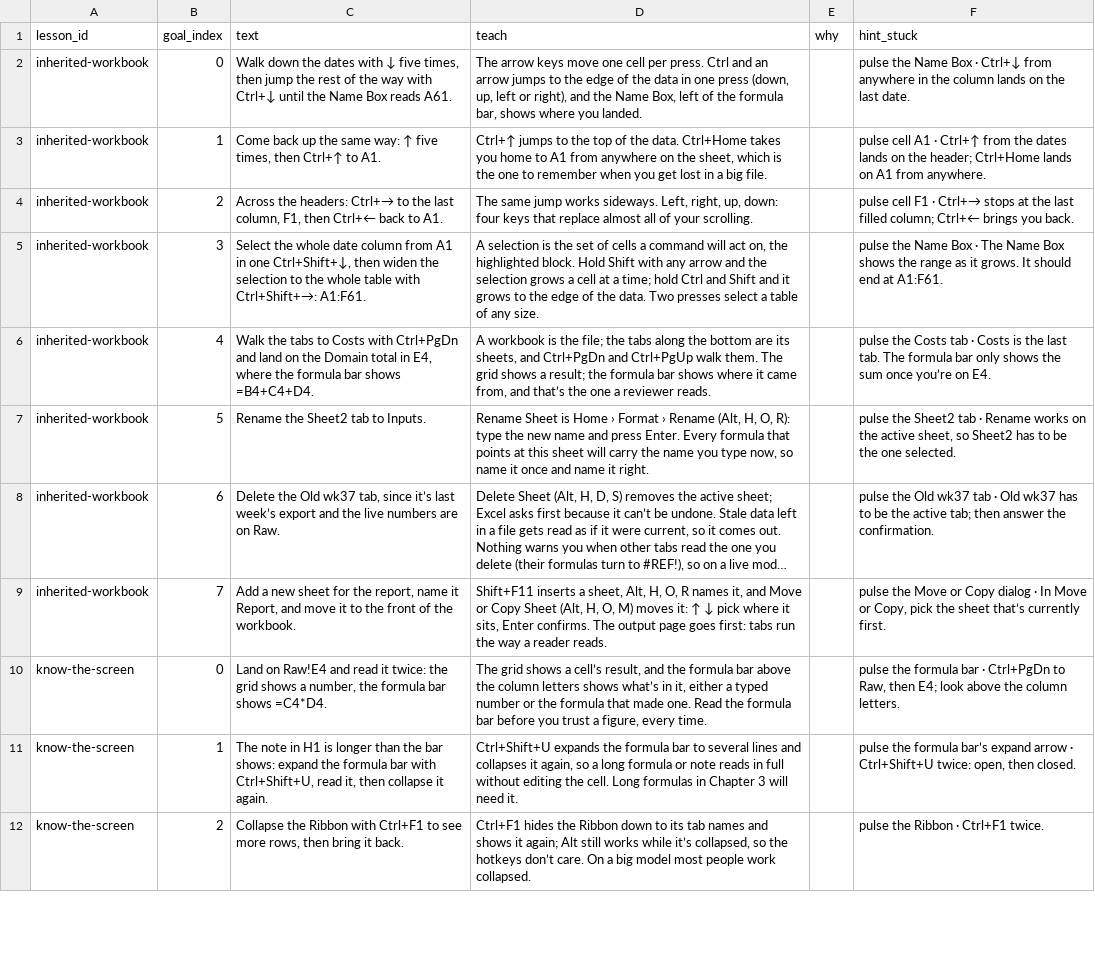
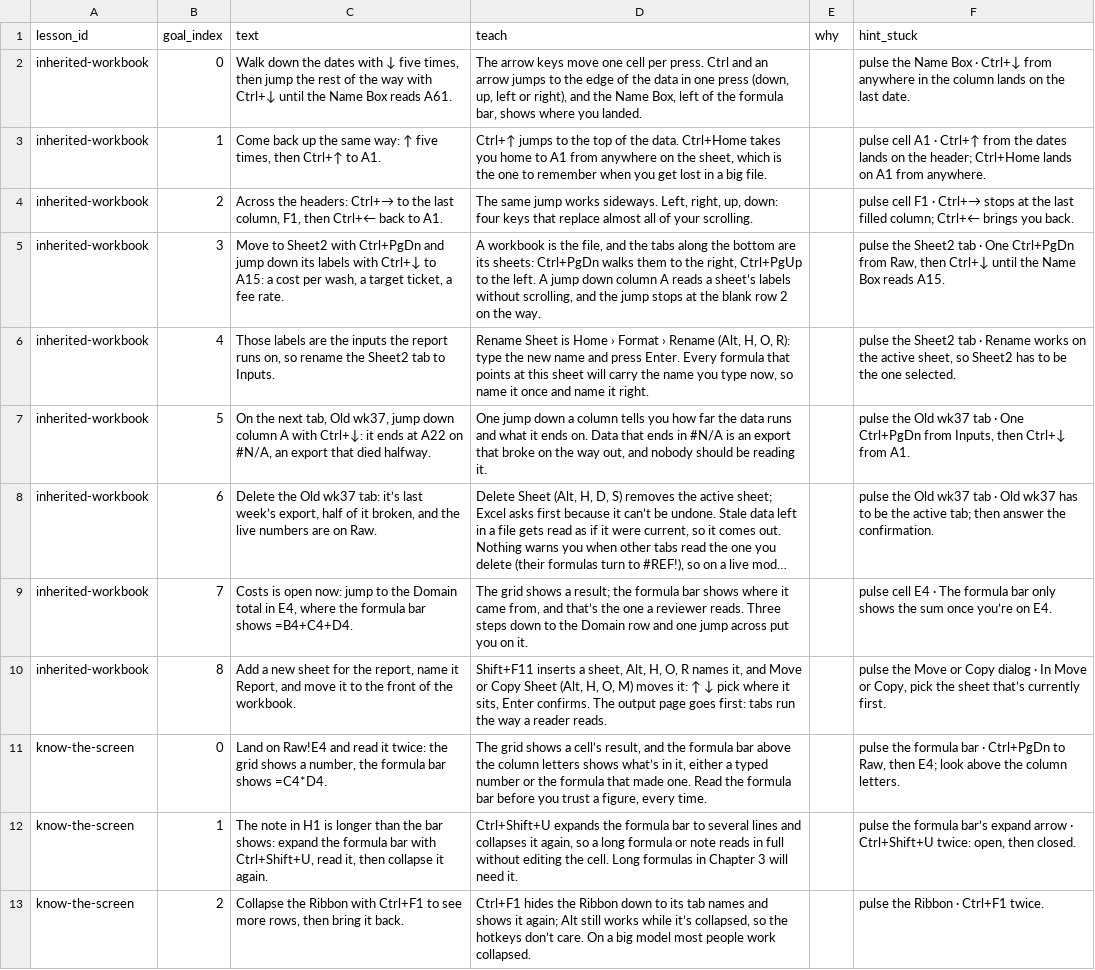
Before and after one commit to rathunter69/Hotkey.gg, a CSV file: app2/content/copy/goals.csv, drawn as a sheet; only a part is shown; long unchanged cells end in …; removed rows and columns are numbered as before the commit, all else as after; the diff covers the shown part only; the diff names each change by its address in the sheet, - before the commit and + after, or states it on an @@ line.

```diff
--- a/app2/content/copy/goals.csv
+++ b/app2/content/copy/goals.csv
-C5 (text): Select the whole date column from A1 in one Ctrl+Shift+↓, then widen the selection to the whole table with Ctrl+Shift+→: A1:F61.
+C5 (text): Move to Sheet2 with Ctrl+PgDn and jump down its labels with Ctrl+↓ to A15: a cost per wash, a target ticket, a fee rate.
-D5 (teach): A selection is the set of cells a command will act on, the highlighted block. Hold Shift with any arrow and the selection grows a cell at a time; hold Ctrl and Shift and it grows to the edge of the data. Two presses select a table of any size.
+D5 (teach): A workbook is the file, and the tabs along the bottom are its sheets: Ctrl+PgDn walks them to the right, Ctrl+PgUp to the left. A jump down column A reads a sheet’s labels without scrolling, and the jump stops at the blank row 2 on the way.
-F5 (hint_stuck): pulse the Name Box · The Name Box shows the range as it grows. It should end at A1:F61.
+F5 (hint_stuck): pulse the Sheet2 tab · One Ctrl+PgDn from Raw, then Ctrl+↓ until the Name Box reads A15.
-row 6: inherited-workbook | 4 | Walk the tabs to Costs with Ctrl+PgDn and land on the Domain total in E4, where the formula bar shows =B4+C4+D4. | A workbook is the file; the tabs along the bottom are its sheets, and Ctrl+PgDn and Ctrl+PgUp walk them. The grid shows a result; the formula bar shows where it came from, and that’s the one a reviewer reads. |  | pulse the Costs tab · Costs is the last tab. The formula bar only shows the sum once you’re on E4.
-B6 (goal_index): 5
+B6 (goal_index): 4
-C6 (text): Rename the Sheet2…
+C6 (text): Those labels are the inputs the report runs on, so rename the Sheet2…
+row 7: inherited-workbook | 5 | On the next tab, Old wk37, jump down column A with Ctrl+↓: it ends at A22 on #N/A, an export that died halfway. | One jump down a column tells you how far the data runs and what it ends on. Data that ends in #N/A is an export that broke on the way out, and nobody should be reading it. |  | pulse the Old wk37 tab · One Ctrl+PgDn from Inputs, then Ctrl+↓ from A1.
-C8 (text): …Old wk37 tab, since it’s last week’s export and the…
+C8 (text): …Old wk37 tab: it’s last week’s export, half of it broken, and the…
+row 9: inherited-workbook | 7 | Costs is open now: jump to the Domain total in E4, where the formula bar shows =B4+C4+D4. | The grid shows a result; the formula bar shows where it came from, and that’s the one a reviewer reads. Three steps down to the Domain row and one jump across put you on it. |  | pulse cell E4 · The formula bar only shows the sum once you’re on E4.
-B10 (goal_index): 7
+B10 (goal_index): 8
```
Also changed, not shown: 6 removed rows and 48 edited cells elsewhere in this file, app2/content/copy/lessons.csv, 24 other files.
